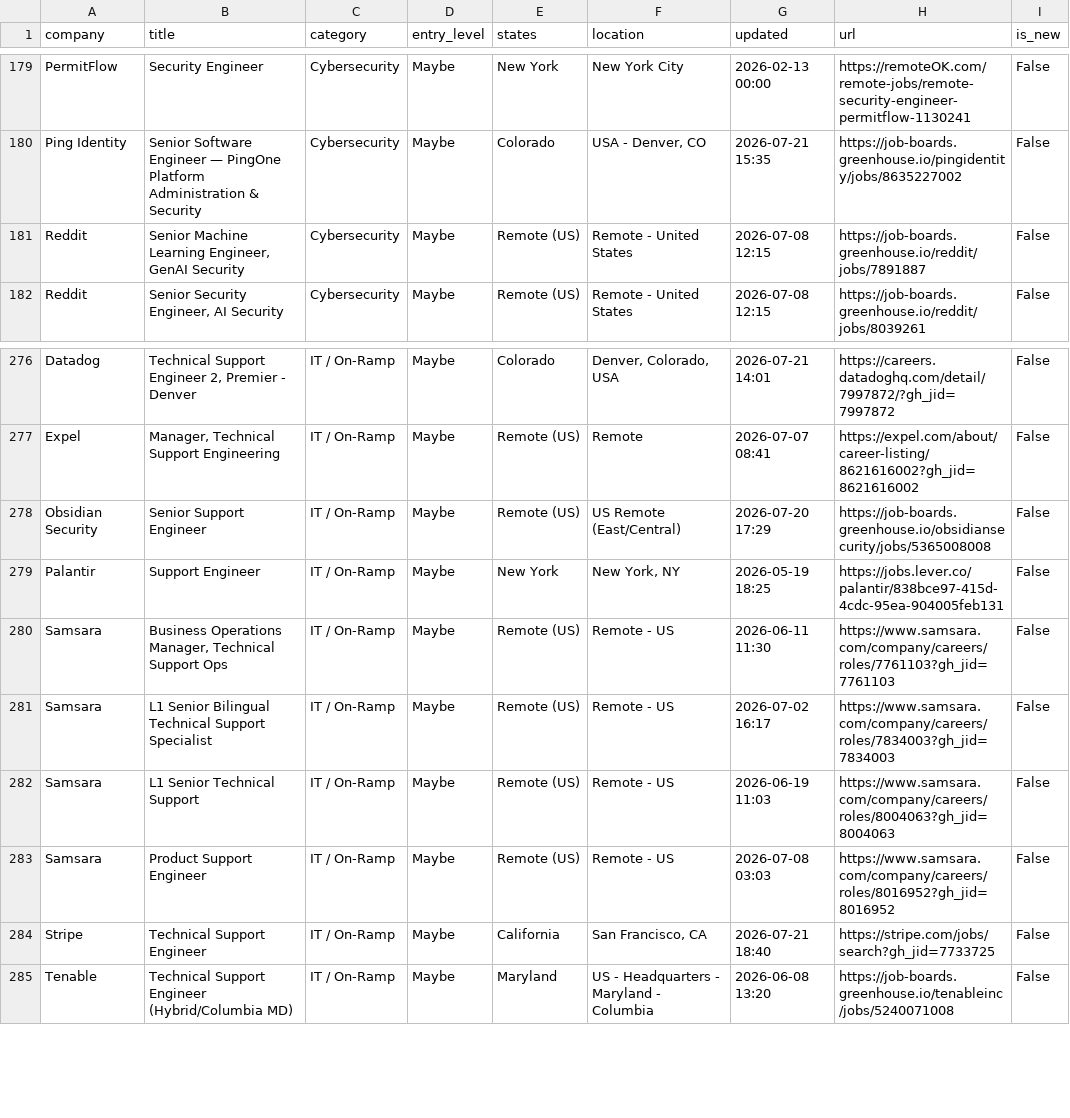
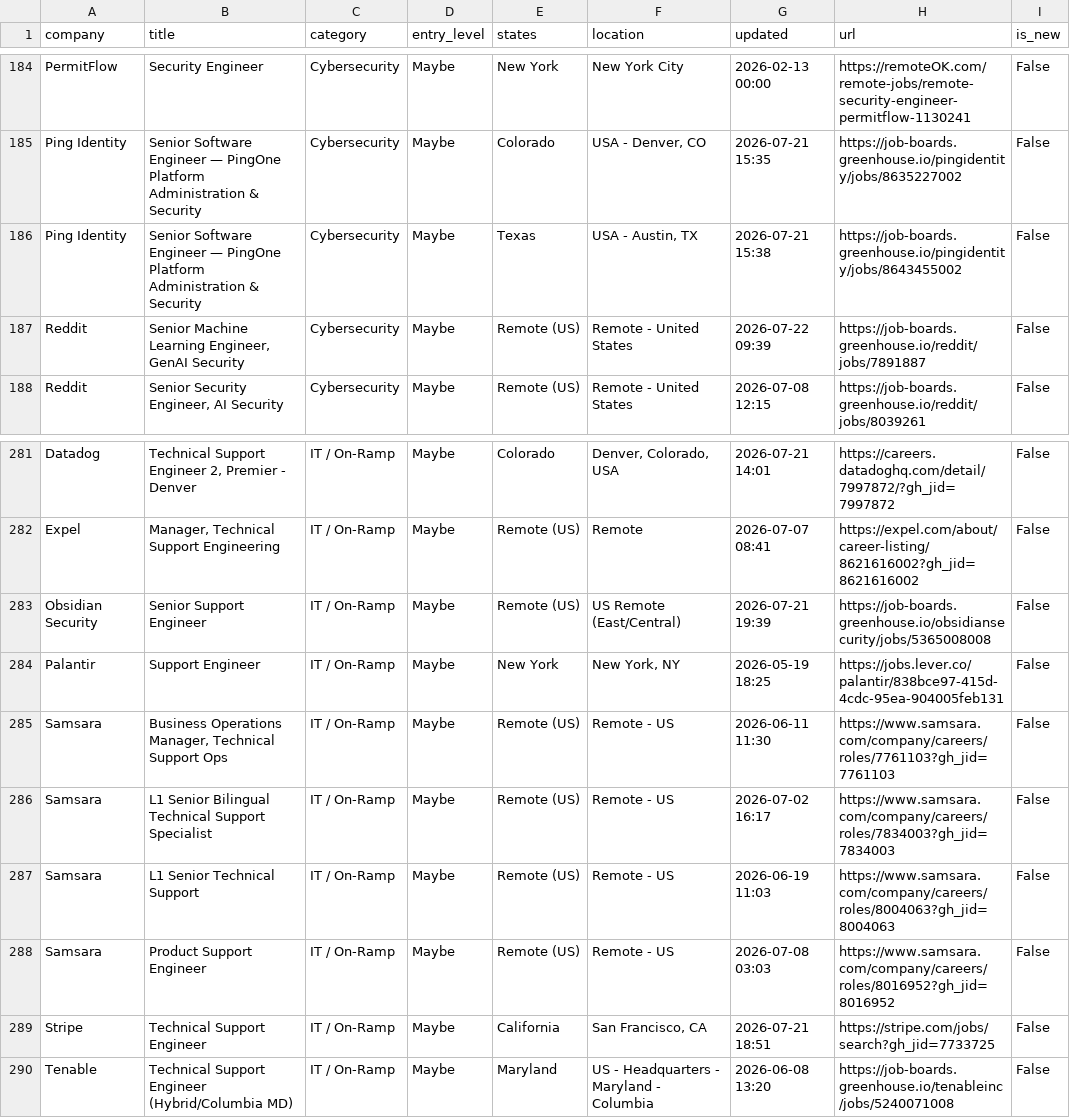
Before and after one commit to bikloz50/cybersecurity-job-tracker, a CSV file: cyber_jobs.csv, drawn as a sheet; only a part is shown, gaps mark what is left out; the diff covers the shown part only.

```diff
--- a/cyber_jobs.csv
+++ b/cyber_jobs.csv
@@ -180,3 +185,4 @@ PermitFlow,Security Engineer,Cybersecurity,Maybe,New York,New York City,2026-02-
 Ping Identity,Senior Software Engineer — PingOne Platform Administration & Security,Cybersecurity,Maybe,Colorado,"USA - Denver, CO",2026-07-21 15:35,https://job-boards.greenhouse.io/pingidentity/jobs/8635227002,False
-Reddit,"Senior Machine Learning Engineer, GenAI Security",Cybersecurity,Maybe,Remote (US),Remote - United States,2026-07-08 12:15,https://job-boards.greenhouse.io/reddit/jobs/7891887,False
+Ping Identity,Senior Software Engineer — PingOne Platform Administration & Security,Cybersecurity,Maybe,Texas,"USA - Austin, TX",2026-07-21 15:38,https://job-boards.greenhouse.io/pingidentity/jobs/8643455002,False
+Reddit,"Senior Machine Learning Engineer, GenAI Security",Cybersecurity,Maybe,Remote (US),Remote - United States,2026-07-22 09:39,https://job-boards.greenhouse.io/reddit/jobs/7891887,False
 Reddit,"Senior Security Engineer, AI Security",Cybersecurity,Maybe,Remote (US),Remote - United States,2026-07-08 12:15,https://job-boards.greenhouse.io/reddit/jobs/8039261,False
@@ -277,3 +282,3 @@ Datadog,"Technical Support Engineer 2, Premier - Denver",IT / On-Ramp,Maybe,Colo
 Expel,"Manager, Technical Support Engineering",IT / On-Ramp,Maybe,Remote (US),Remote,2026-07-07 08:41,https://expel.com/about/career-listing/8621616002?gh_jid=8621616002,False
-Obsidian Security,Senior Support Engineer,IT / On-Ramp,Maybe,Remote (US),US Remote (East/Central),2026-07-20 17:29,https://job-boards.greenhouse.io/obsidiansecurity/jobs/5365008008,False
+Obsidian Security,Senior Support Engineer,IT / On-Ramp,Maybe,Remote (US),US Remote (East/Central),2026-07-21 19:39,https://job-boards.greenhouse.io/obsidiansecurity/jobs/5365008008,False
 Palantir,Support Engineer,IT / On-Ramp,Maybe,New York,"New York, NY",2026-05-19 18:25,https://jobs.lever.co/palantir/838bce97-415d-4cdc-95ea-904005feb131,False
@@ -283,3 +288,3 @@ Samsara,L1 Senior Technical Support,IT / On-Ramp,Maybe,Remote (US),Remote - US,2
 Samsara,Product Support Engineer,IT / On-Ramp,Maybe,Remote (US),Remote - US,2026-07-08 03:03,https://www.samsara.com/company/careers/roles/8016952?gh_jid=8016952,False
-Stripe,Technical Support Engineer,IT / On-Ramp,Maybe,California,"San Francisco, CA",2026-07-21 18:40,https://stripe.com/jobs/search?gh_jid=7733725,False
+Stripe,Technical Support Engineer,IT / On-Ramp,Maybe,California,"San Francisco, CA",2026-07-21 18:51,https://stripe.com/jobs/search?gh_jid=7733725,False
 Tenable,Technical Support Engineer (Hybrid/Columbia MD),IT / On-Ramp,Maybe,Maryland,US - Headquarters - Maryland - Columbia,2026-06-08 13:20,https://job-boards.greenhouse.io/tenableinc/jobs/5240071008,False
```
Also changed, not shown: 6 added rows, 2 removed rows and 18 edited cells elsewhere in this file, 3 other files.
